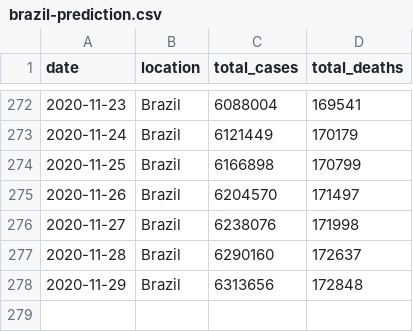
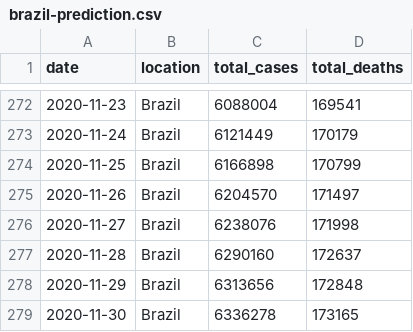
Before and after one commit to marcelo-tibau/covid-19, a CSV file: brazil-prediction.csv, drawn as a sheet; only a part is shown, gaps mark what is left out.

Commit message:
Update December 1

```diff
--- a/brazil-prediction.csv
+++ b/brazil-prediction.csv
@@ -278 +278,2 @@ date,location,total_cases,total_deaths
 2020-11-29,Brazil,6313656,172848
+2020-11-30,Brazil,6336278,173165
```
